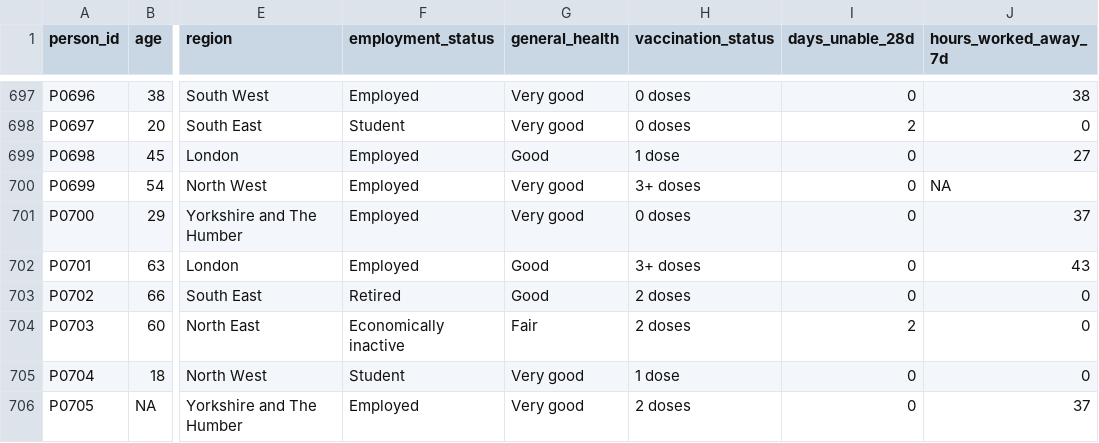
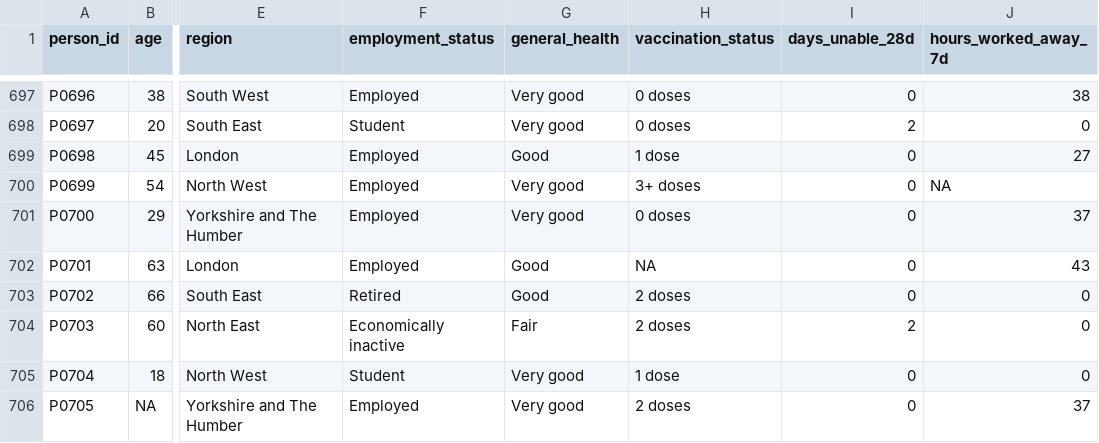
Before and after one commit to ONSdigital/analysis-for-action, a CSV file: learning_resources/data_analysis/data_preparation/editing_and_imputation/Data/cleaned_data.csv, drawn as a sheet; only a part is shown, gaps mark what is left out; the diff covers the shown part only; the diff names each change by its address in the sheet, - before the commit and + after, or states it on an @@ line.

```diff
--- a/learning_resources/data_analysis/data_preparation/editing_and_imputation/Data/cleaned_data.csv
+++ b/learning_resources/data_analysis/data_preparation/editing_and_imputation/Data/cleaned_data.csv
-H702 (vaccination_status): 3+ doses
+H702 (vaccination_status): NA
```
Also changed, not shown: 8 edited cells elsewhere in this file, learning_resources/data_analysis/data_preparation/editing_and_imputation/Data/unclean_data.csv, 3 other files.
